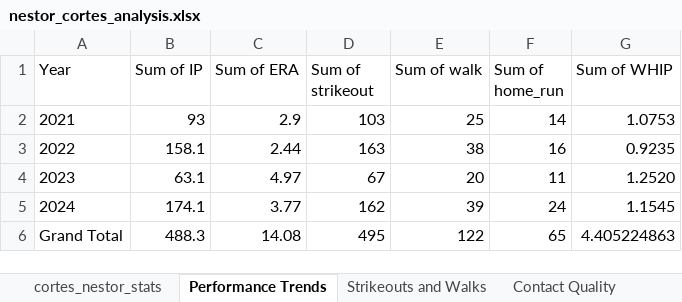
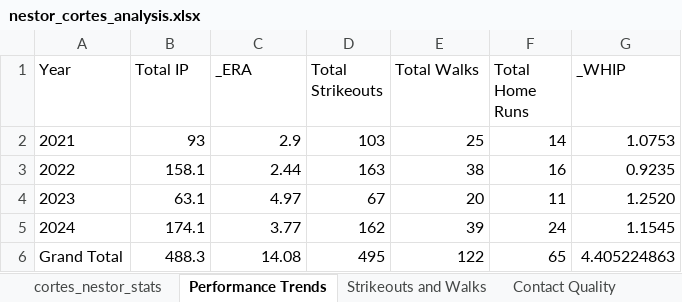
Before and after one commit to seanmaida2002/nestor_cortes_analysis, an Excel workbook: nestor_cortes_analysis.xlsx, sheet Performance Trends, drawn as a sheet; values as stored, in another font and other column widths than the file's, no borders; charts and pictures not drawn; the diff names each change by its address in the sheet, - before the commit and + after, or states it on an @@ line.

```diff
--- a/nestor_cortes_analysis.xlsx (sheet Performance Trends)
+++ b/nestor_cortes_analysis.xlsx (sheet Performance Trends)
-B1: Sum of IP
+B1: Total IP
-C1: Sum of ERA
+C1: _ERA
-D1: Sum of strikeout
+D1: Total Strikeouts
-E1: Sum of walk
+E1: Total Walks
-F1: Sum of home_run
+F1: Total Home Runs
-G1: Sum of WHIP
+G1: _WHIP
```
Also changed, not shown: charts or pictures, 4 other files.
